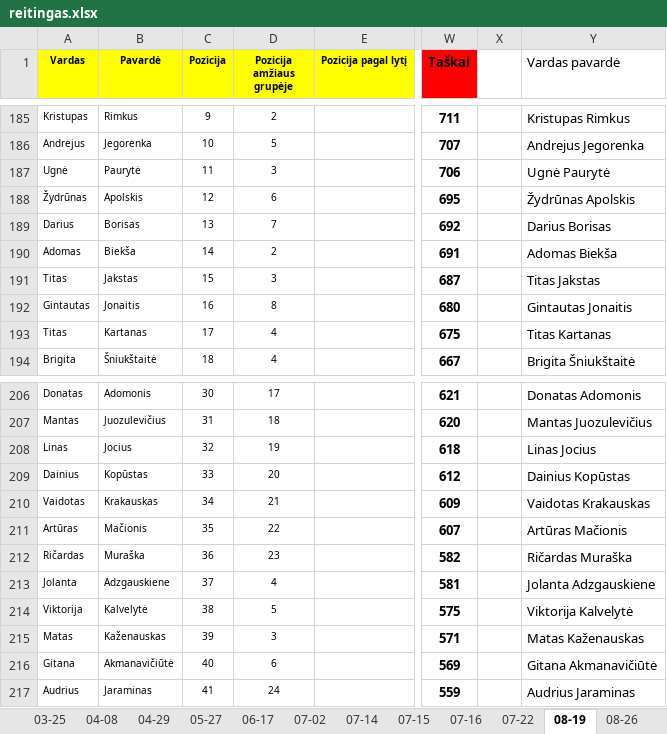
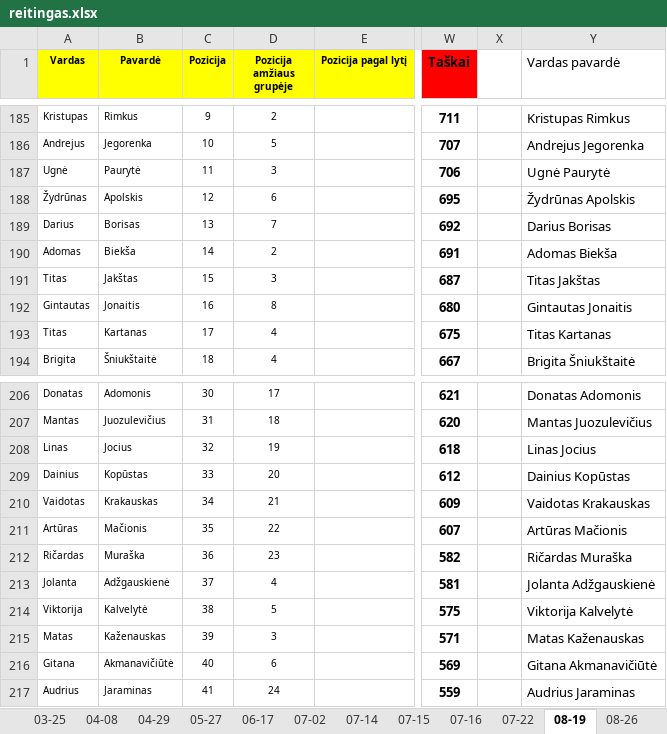
Before and after one commit to povilasb/triatlonoreitingas.lt, an Excel workbook: reitingas.xlsx, sheet 08-19, drawn as a sheet; only a part is shown, gaps mark what is left out; values as stored, in another font and other column widths than the file's, no borders; conditional formats not drawn; the diff names each change by its address in the sheet, - before the commit and + after, or states it on an @@ line.

```diff
--- a/reitingas.xlsx (sheet 08-19)
+++ b/reitingas.xlsx (sheet 08-19)
-B191 (Pavardė): Jakstas
+B191 (Pavardė): Jakštas
-Y191 (Vardas pavardė): Titas Jakstas
+Y191 (Vardas pavardė): Titas Jakštas
-B213 (Pavardė): Adzgauskiene
+B213 (Pavardė): Adžgauskienė
-Y213 (Vardas pavardė): Jolanta Adzgauskiene
+Y213 (Vardas pavardė): Jolanta Adžgauskienė
```
Also changed, not shown: sheet Bendra įskaita, sheet 07-16, sheet 08-27, sheet 06-17, sheet 07-22, sheet 08-26, 1 more sheet, other sheet tabs, formulas that keep their value, hidden cells, 2 other files.
